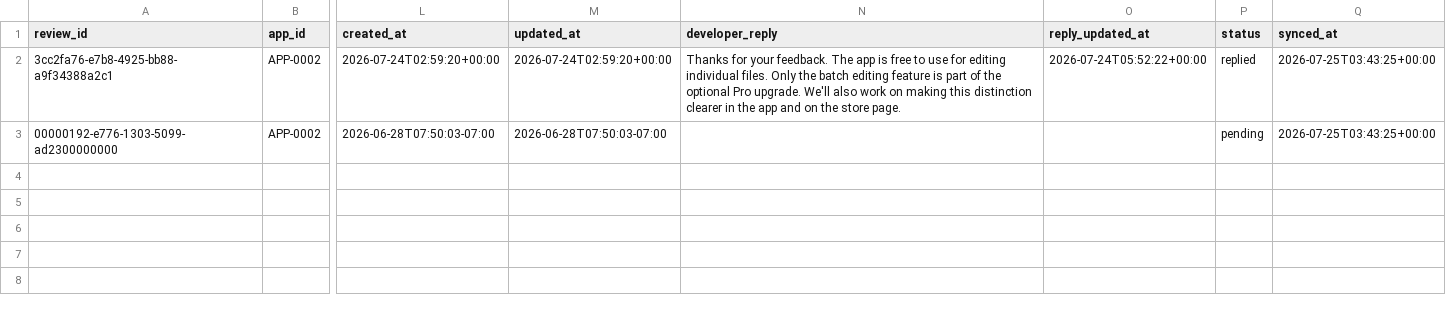
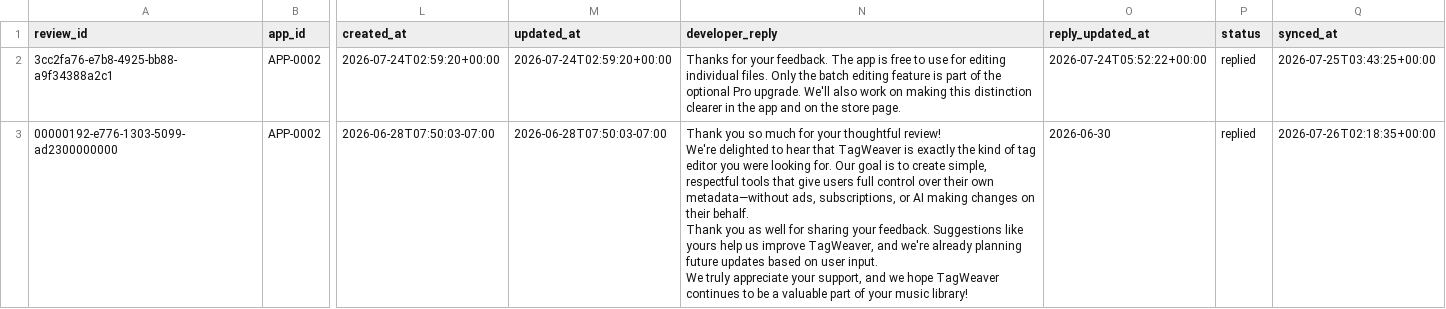
Before and after one commit to onnellab/onnel-content-engine, a CSV file: data/store_reviews.csv, drawn as a sheet; only a part is shown, gaps mark what is left out; ↵ is a line break in a cell; the diff names each change by its address in the sheet, - before the commit and + after, or states it on an @@ line.

Commit message:
Fix complete store review synchronization

```diff
--- a/data/store_reviews.csv
+++ b/data/store_reviews.csv
-N3 (developer_reply): (empty)
+N3 (developer_reply): Thank you so much for your thoughtful review! ↵ We're delighted to hear that TagWeaver is exactly the kind of tag editor you were looking for. Our goal is to create simple, respectful tools that give users full control over their own metadata—without ads, subscriptions, or AI making changes on their behalf. ↵ Thank you as well for sharing your feedback. Suggestions like yours help us improve TagWeaver, and we're already planning future updates based on user input. ↵ We truly appreciate your support, and we hope TagWeaver continues to be a valuable part of your music library!
-O3 (reply_updated_at): (empty)
+O3 (reply_updated_at): 2026-06-30
-P3 (status): pending
+P3 (status): replied
-Q3 (synced_at): 2026-07-25T03:43:25+00:00
+Q3 (synced_at): 2026-07-26T02:18:35+00:00
```
Also changed, not shown: 12 other files.
